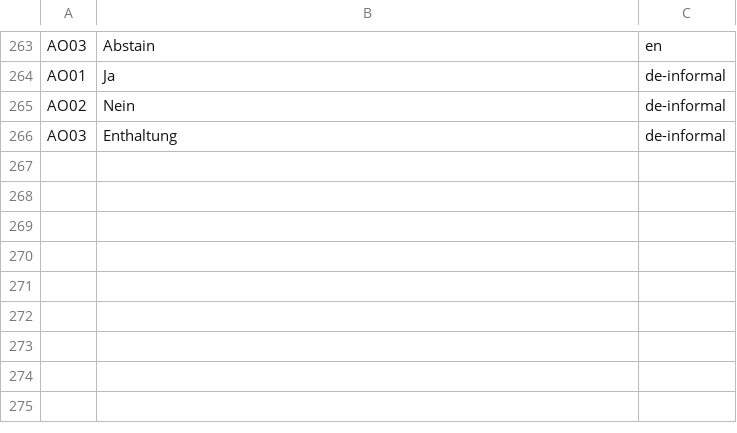
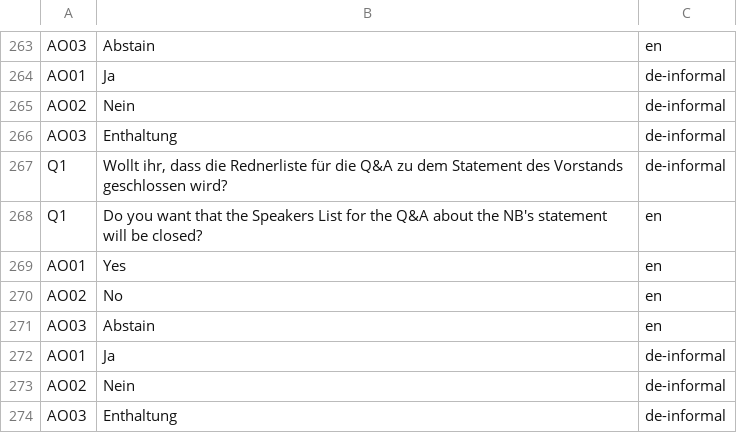
Before and after one commit to kciy/online-na-app, a CSV file: elections/question_answers_all.csv, drawn as a sheet; only a part is shown, gaps mark what is left out; the diff names each change by its address in the sheet, - before the commit and + after, or states it on an @@ line.

```diff
--- a/elections/question_answers_all.csv
+++ b/elections/question_answers_all.csv
+row 267: Q1 | Wollt ihr, dass die Rednerliste für die Q&A zu dem Statement des Vorstands geschlossen wird? | de-informal
+row 268: Q1 | Do you want that the Speakers List for the Q&A about the NB's statement will be closed? | en
+row 269: AO01 | Yes | en
+row 270: AO02 | No | en
+row 271: AO03 | Abstain | en
+row 272: AO01 | Ja | de-informal
+row 273: AO02 | Nein | de-informal
+row 274: AO03 | Enthaltung | de-informal
```
Also changed, not shown: 3 other files.
